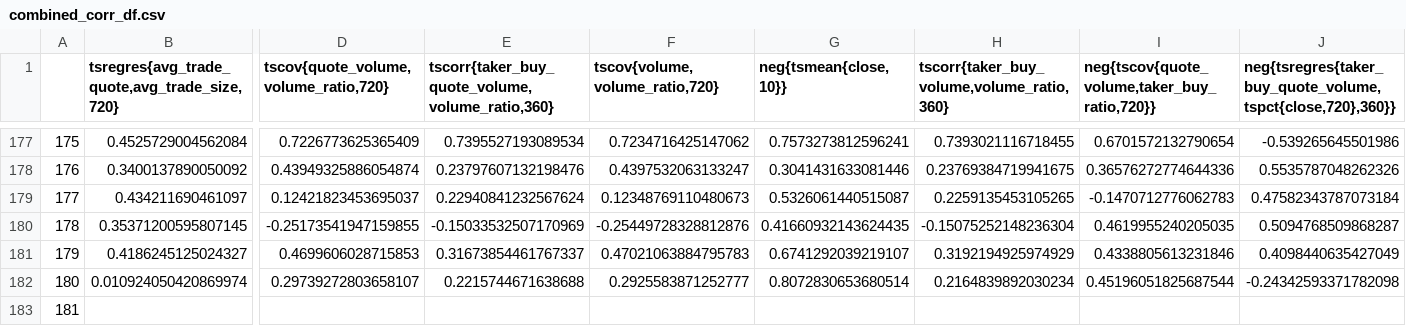
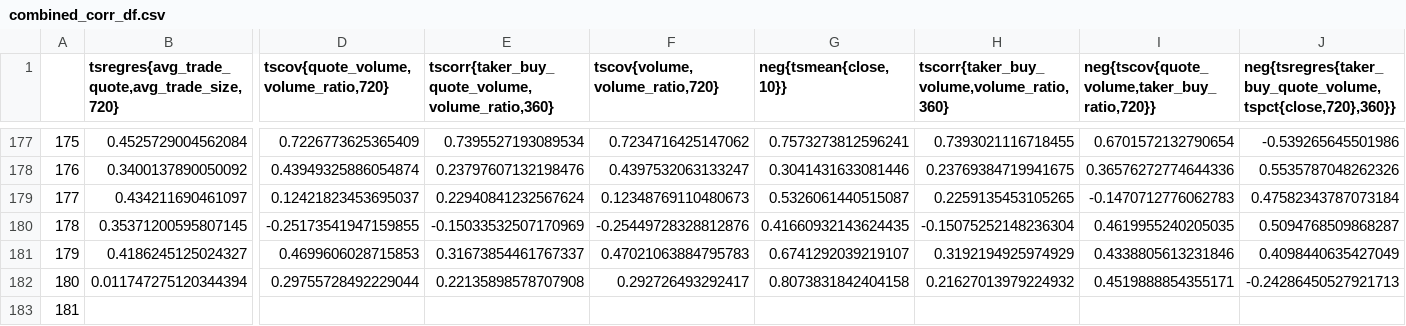
Before and after one commit to Steph-hhhhh/factor_dashboard, a CSV file: combined_corr_df.csv, drawn as a sheet; only a part is shown, gaps mark what is left out; the diff names each change by its address in the sheet, - before the commit and + after, or states it on an @@ line.

Commit message:
Auto update signal data - 2025-08-29 08:12:19

```diff
--- a/combined_corr_df.csv
+++ b/combined_corr_df.csv
-B182: 0.010924050420869974
+B182: 0.011747275120344394
-D182: 0.29739272803658107
+D182: 0.29755728492229044
-E182: 0.2215744671638688
+E182: 0.22135898578707908
-F182 (tscov{volume,volume_ratio,720}): 0.2925583871252777
+F182 (tscov{volume,volume_ratio,720}): 0.292726493292417
-G182 (neg{tsmean{close,10}}): 0.8072830653680514
+G182 (neg{tsmean{close,10}}): 0.8073831842404158
-H182: 0.2164839892030234
+H182: 0.21627013979224932
-I182: 0.45196051825687544
+I182: 0.4519888854355171
-J182: -0.24342593371782098
+J182: -0.24286450527921713
```
